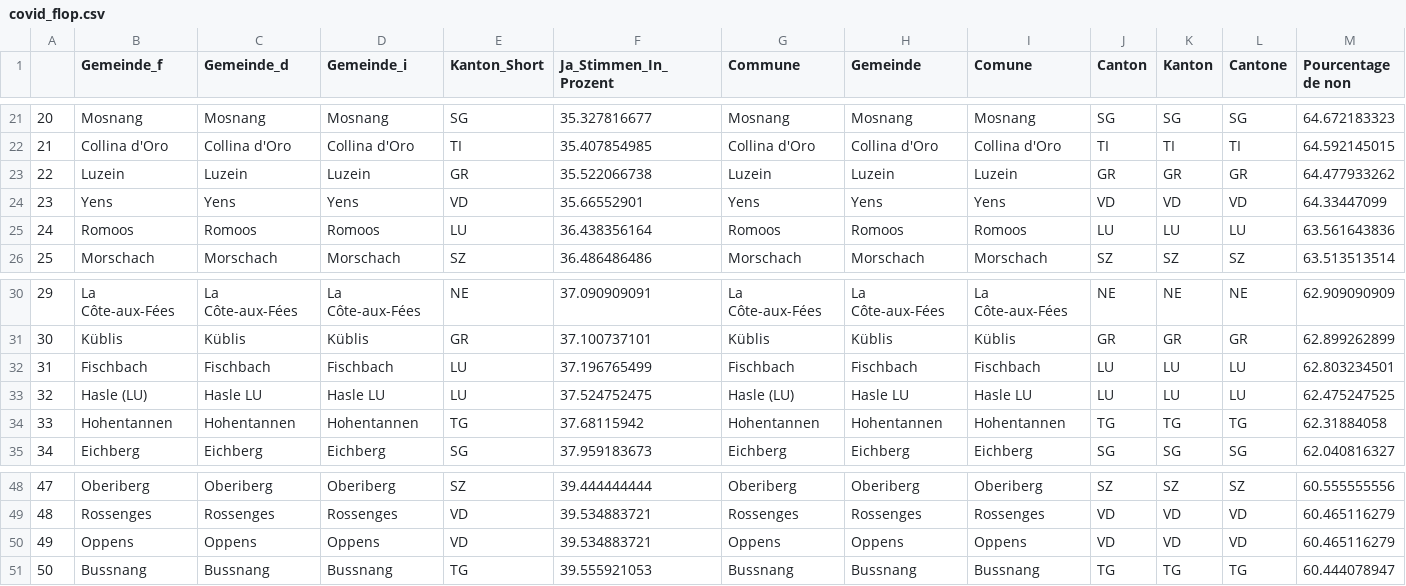
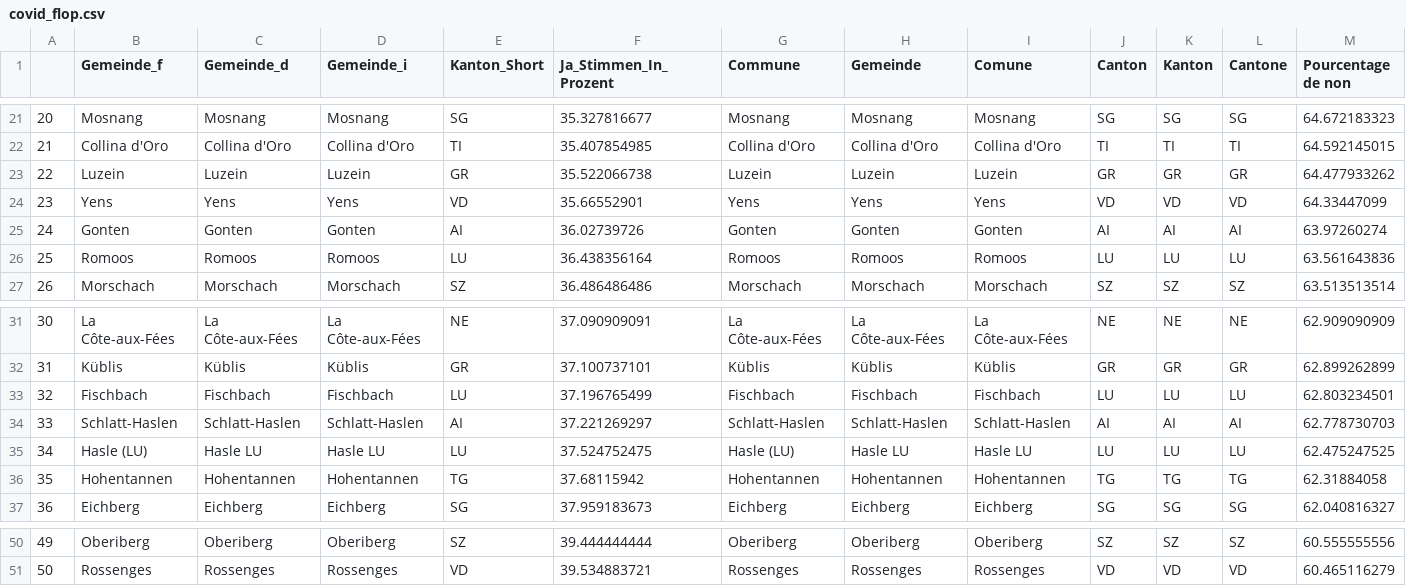
Before and after one commit to awp-finanznachrichten/lena_november2021, a CSV file: Tableaux/covid_flop.csv, drawn as a sheet; only a part is shown, gaps mark what is left out; removed rows and columns are numbered as before the commit, all else as after; rows hold the shown columns only; the diff names each change by its address in the sheet, - before the commit and + after, or states it on an @@ line.

```diff
--- a/Tableaux/covid_flop.csv
+++ b/Tableaux/covid_flop.csv
+row 25: 24 | Gonten | Gonten | Gonten | AI | 36.02739726 | Gonten | Gonten | Gonten | AI | AI | AI | 63.97260274
@@ column A renumbered between rows 26 and 51 @@
+row 34: 33 | Schlatt-Haslen | Schlatt-Haslen | Schlatt-Haslen | AI | 37.221269297 | Schlatt-Haslen | Schlatt-Haslen | Schlatt-Haslen | AI | AI | AI | 62.778730703
-row 50: 49 | Oppens | Oppens | Oppens | VD | 39.534883721 | Oppens | Oppens | Oppens | VD | VD | VD | 60.465116279
-row 51: 50 | Bussnang | Bussnang | Bussnang | TG | 39.555921053 | Bussnang | Bussnang | Bussnang | TG | TG | TG | 60.444078947
```
Also changed, not shown: Tableaux/infi_flop.csv, Tableaux/jug_flop.csv.
